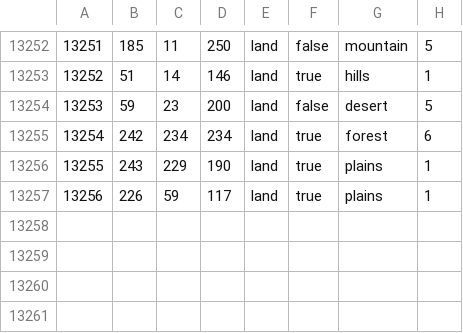
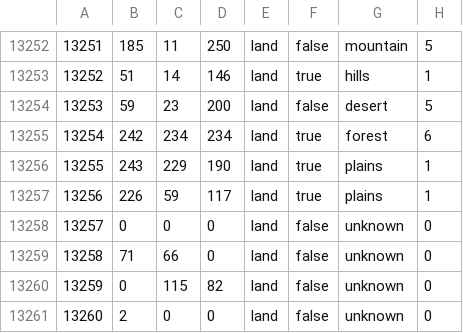
Before and after one commit to The-Smokey-Union-Modding-Collective/bsmod-dev, a CSV file: map/definition.csv, drawn as a sheet; only a part is shown, gaps mark what is left out; the diff names each change by its address in the sheet, - before the commit and + after, or states it on an @@ line.

Commit message:
Fix map definition

```diff
--- a/map/definition.csv
+++ b/map/definition.csv
+row 13258: 13257 | 0 | 0 | 0 | land | false | unknown | 0
+row 13259: 13258 | 71 | 66 | 0 | land | false | unknown | 0
+row 13260: 13259 | 0 | 115 | 82 | land | false | unknown | 0
+row 13261: 13260 | 2 | 0 | 0 | land | false | unknown | 0
```
